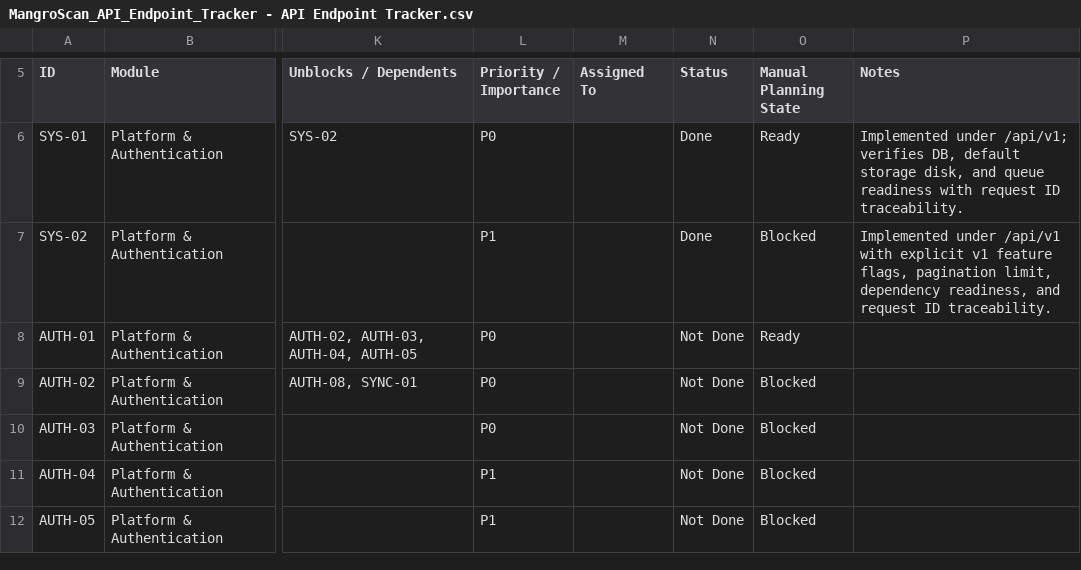
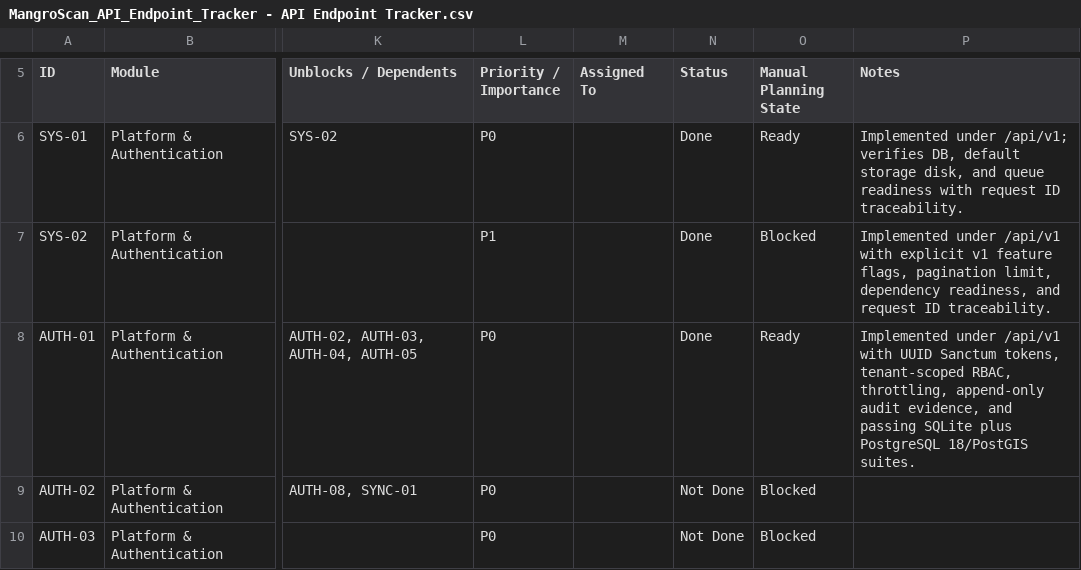
Before and after one commit to earljohnestandarte/MangroScan-API, a CSV file: docs/MangroScan_API_Endpoint_Tracker - API Endpoint Tracker.csv, drawn as a sheet; only a part is shown, gaps mark what is left out; the shorter side is filled out with more unchanged rows; the diff names each change by its address in the sheet, - before the commit and + after, or states it on an @@ line.

Commit message:
feat(AUTH-01): implement login endpoint

```diff
--- a/docs/MangroScan_API_Endpoint_Tracker - API Endpoint Tracker.csv
+++ b/docs/MangroScan_API_Endpoint_Tracker - API Endpoint Tracker.csv
-N8 (Status): Not Done
+N8 (Status): Done
-P8 (Notes): (empty)
+P8 (Notes): Implemented under /api/v1 with UUID Sanctum tokens, tenant-scoped RBAC, throttling, append-only audit evidence, and passing SQLite plus PostgreSQL 18/PostGIS suites.
```
Also changed, not shown: 17 other files.
